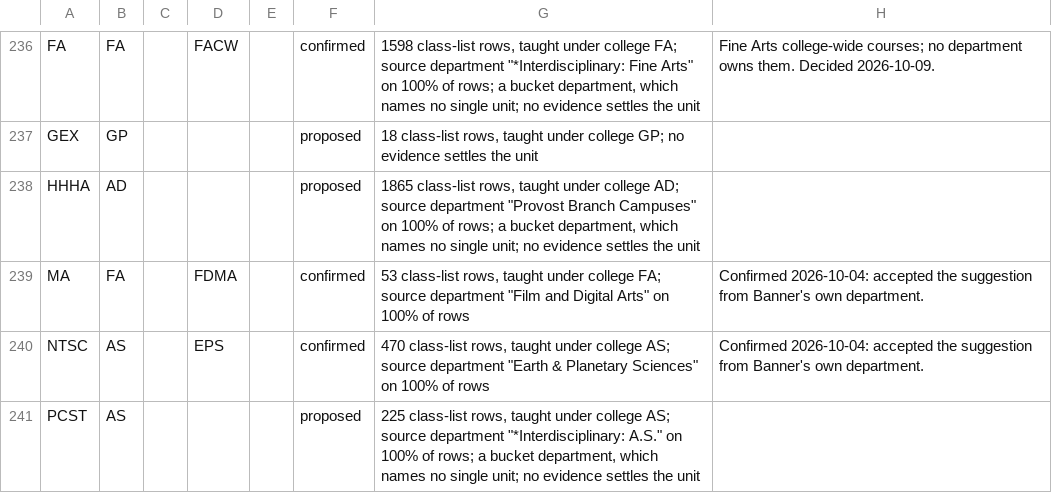
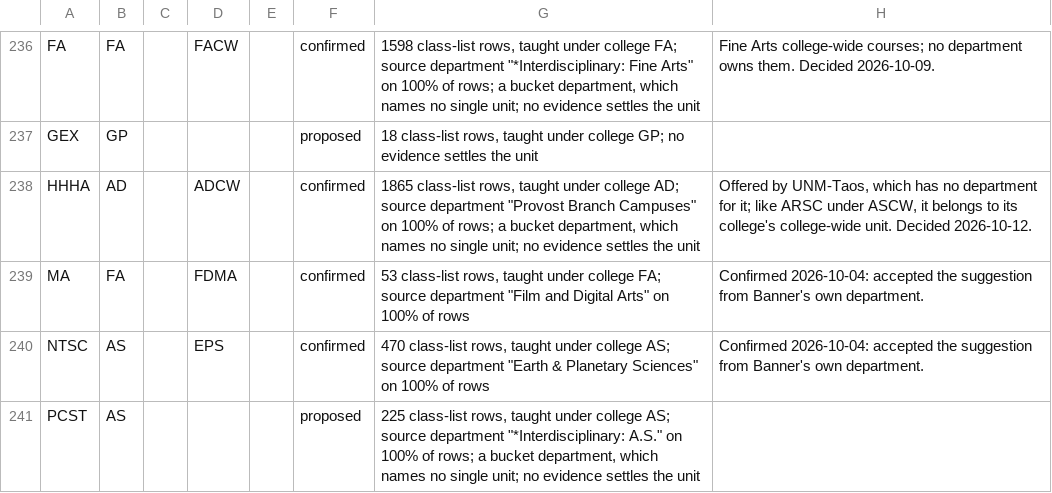
Before and after one commit to cedar-collective/cedar, a CSV file: institution/unm/subjects.csv, drawn as a sheet; only a part is shown, gaps mark what is left out.

```diff
--- a/institution/unm/subjects.csv
+++ b/institution/unm/subjects.csv
@@ -237,3 +237,3 @@ FA,FA,,FACW,,confirmed,"1598 class-list rows, taught under college FA; source de
 GEX,GP,,,,proposed,"18 class-list rows, taught under college GP; no evidence settles the unit",
-HHHA,AD,,,,proposed,"1865 class-list rows, taught under college AD; source department ""Provost Branch Campuses"" on 100% of rows; a bucket department, which names no single unit; no evidence settles the unit",
+HHHA,AD,,ADCW,,confirmed,"1865 class-list rows, taught under college AD; source department ""Provost Branch Campuses"" on 100% of rows; a bucket department, which names no single unit; no evidence settles the unit","Offered by UNM-Taos, which has no department for it; like ARSC under ASCW, it belongs to its college's college-wide unit. Decided 2026-10-12."
 MA,FA,,FDMA,,confirmed,"53 class-list rows, taught under college FA; source department ""Film and Digital Arts"" on 100% of rows",Confirmed 2026-10-04: accepted the suggestion from Banner's own department.
```
Also changed, not shown: institution/unm/units.csv.
